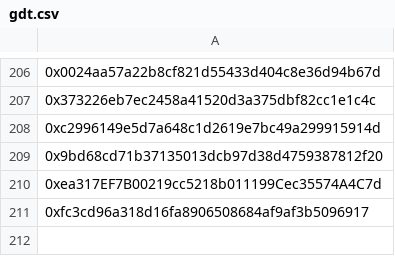
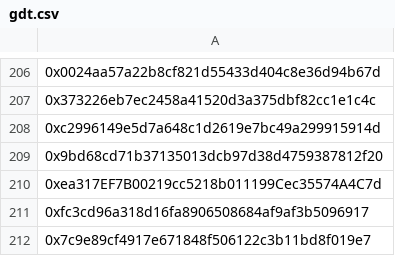
Before and after one commit to Nerdyfk/phant0ms, a CSV file: data/gdt.csv, drawn as a sheet; only a part is shown, gaps mark what is left out; the diff names each change by its address in the sheet, - before the commit and + after, or states it on an @@ line.

Commit message:
Update gdt.csv

```diff
--- a/data/gdt.csv
+++ b/data/gdt.csv
+row 212: 0x7c9e89cf4917e671848f506122c3b11bd8f019e7
```
